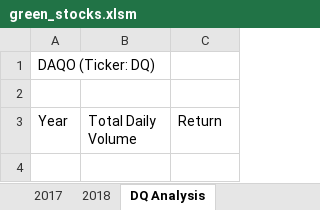
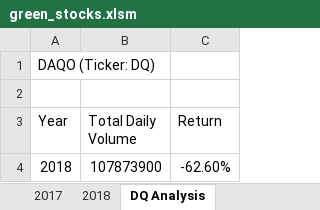
Before and after one commit to fisher-n/stock-analysis, an Excel workbook: Data/green_stocks.xlsm, sheet DQ Analysis, drawn as a sheet; values as stored, in another font and other column widths than the file's, no borders; the diff names each change by its address in the sheet, - before the commit and + after, or states it on an @@ line.

Commit message:
Updated excel and macros

```diff
--- a/Data/green_stocks.xlsm (sheet DQ Analysis)
+++ b/Data/green_stocks.xlsm (sheet DQ Analysis)
+row 4: 2018 | 107873900 | -62.60%
```
Also changed, not shown: 1 other file.
